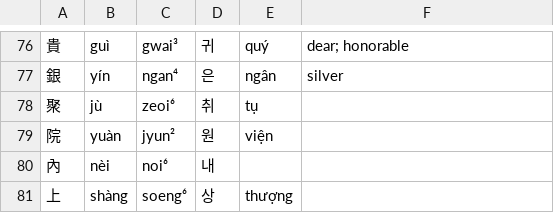
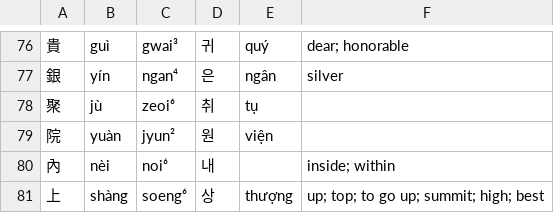
Before and after one commit to TheHanziChauvanist/hanlib, a TSV file: texts/brandt-ch01-1.vocab.tsv, drawn as a sheet; only a part is shown, gaps mark what is left out; the diff names each change by its address in the sheet, - before the commit and + after, or states it on an @@ line.

Commit message:
add two readings from other to les01

```diff
--- a/texts/brandt-ch01-1.vocab.tsv
+++ b/texts/brandt-ch01-1.vocab.tsv
-F80: (empty)
+F80: inside; within
-F81: (empty)
+F81: up; top; to go up; summit; high; best
```
